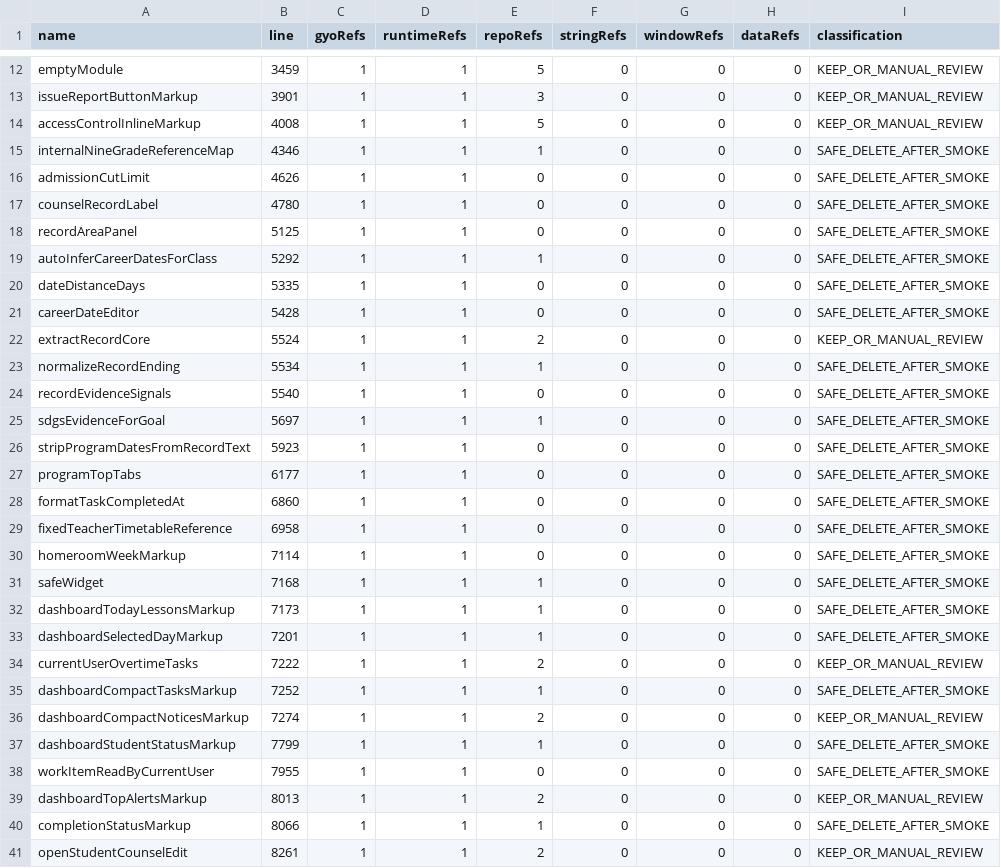
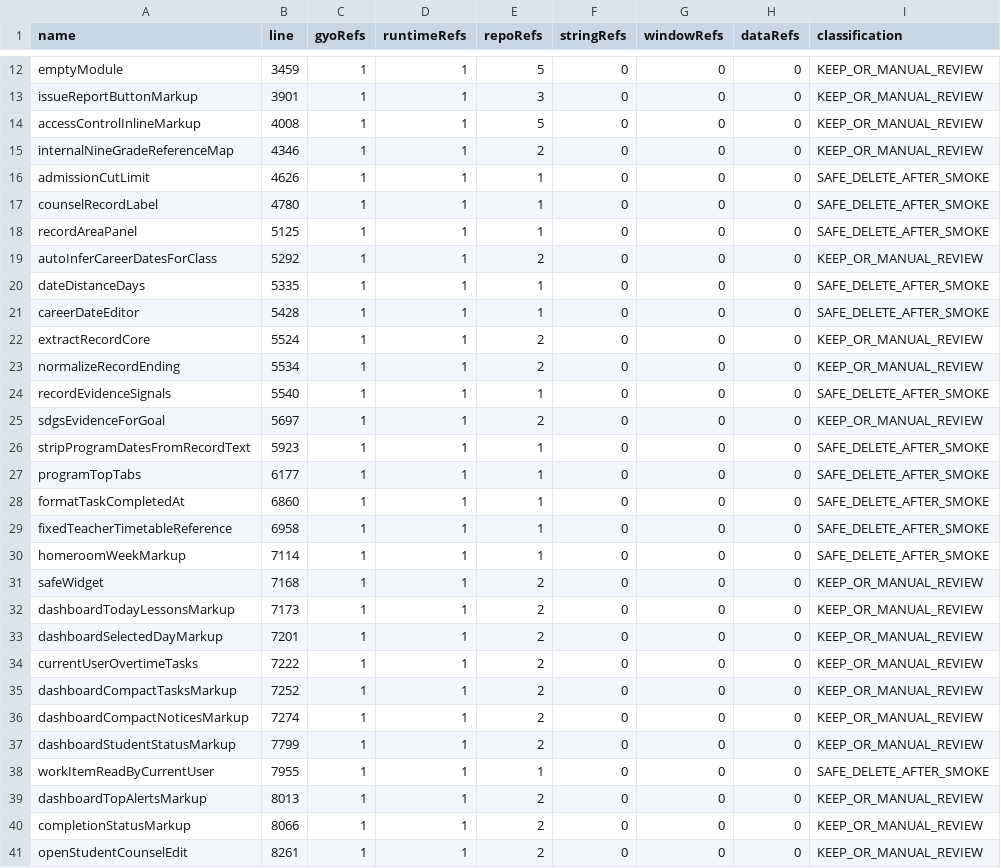
Before and after one commit to hkhsm00-k81c/UEP-Updates, a CSV file: audit-output/fourth-pass-dead-review.csv, drawn as a sheet; only a part is shown, gaps mark what is left out; the diff covers the shown part only.

```diff
--- a/audit-output/fourth-pass-dead-review.csv
+++ b/audit-output/fourth-pass-dead-review.csv
@@ -14,28 +14,28 @@
 "accessControlInlineMarkup","4008","1","1","5","0","0","0","KEEP_OR_MANUAL_REVIEW"
-"internalNineGradeReferenceMap","4346","1","1","1","0","0","0","SAFE_DELETE_AFTER_SMOKE"
-"admissionCutLimit","4626","1","1","0","0","0","0","SAFE_DELETE_AFTER_SMOKE"
-"counselRecordLabel","4780","1","1","0","0","0","0","SAFE_DELETE_AFTER_SMOKE"
-"recordAreaPanel","5125","1","1","0","0","0","0","SAFE_DELETE_AFTER_SMOKE"
-"autoInferCareerDatesForClass","5292","1","1","1","0","0","0","SAFE_DELETE_AFTER_SMOKE"
-"dateDistanceDays","5335","1","1","0","0","0","0","SAFE_DELETE_AFTER_SMOKE"
-"careerDateEditor","5428","1","1","0","0","0","0","SAFE_DELETE_AFTER_SMOKE"
+"internalNineGradeReferenceMap","4346","1","1","2","0","0","0","KEEP_OR_MANUAL_REVIEW"
+"admissionCutLimit","4626","1","1","1","0","0","0","SAFE_DELETE_AFTER_SMOKE"
+"counselRecordLabel","4780","1","1","1","0","0","0","SAFE_DELETE_AFTER_SMOKE"
+"recordAreaPanel","5125","1","1","1","0","0","0","SAFE_DELETE_AFTER_SMOKE"
+"autoInferCareerDatesForClass","5292","1","1","2","0","0","0","KEEP_OR_MANUAL_REVIEW"
+"dateDistanceDays","5335","1","1","1","0","0","0","SAFE_DELETE_AFTER_SMOKE"
+"careerDateEditor","5428","1","1","1","0","0","0","SAFE_DELETE_AFTER_SMOKE"
 "extractRecordCore","5524","1","1","2","0","0","0","KEEP_OR_MANUAL_REVIEW"
-"normalizeRecordEnding","5534","1","1","1","0","0","0","SAFE_DELETE_AFTER_SMOKE"
-"recordEvidenceSignals","5540","1","1","0","0","0","0","SAFE_DELETE_AFTER_SMOKE"
-"sdgsEvidenceForGoal","5697","1","1","1","0","0","0","SAFE_DELETE_AFTER_SMOKE"
-"stripProgramDatesFromRecordText","5923","1","1","0","0","0","0","SAFE_DELETE_AFTER_SMOKE"
-"programTopTabs","6177","1","1","0","0","0","0","SAFE_DELETE_AFTER_SMOKE"
-"formatTaskCompletedAt","6860","1","1","0","0","0","0","SAFE_DELETE_AFTER_SMOKE"
-"fixedTeacherTimetableReference","6958","1","1","0","0","0","0","SAFE_DELETE_AFTER_SMOKE"
-"homeroomWeekMarkup","7114","1","1","0","0","0","0","SAFE_DELETE_AFTER_SMOKE"
-"safeWidget","7168","1","1","1","0","0","0","SAFE_DELETE_AFTER_SMOKE"
-"dashboardTodayLessonsMarkup","7173","1","1","1","0","0","0","SAFE_DELETE_AFTER_SMOKE"
-"dashboardSelectedDayMarkup","7201","1","1","1","0","0","0","SAFE_DELETE_AFTER_SMOKE"
+"normalizeRecordEnding","5534","1","1","2","0","0","0","KEEP_OR_MANUAL_REVIEW"
+"recordEvidenceSignals","5540","1","1","1","0","0","0","SAFE_DELETE_AFTER_SMOKE"
+"sdgsEvidenceForGoal","5697","1","1","2","0","0","0","KEEP_OR_MANUAL_REVIEW"
+"stripProgramDatesFromRecordText","5923","1","1","1","0","0","0","SAFE_DELETE_AFTER_SMOKE"
+"programTopTabs","6177","1","1","1","0","0","0","SAFE_DELETE_AFTER_SMOKE"
+"formatTaskCompletedAt","6860","1","1","1","0","0","0","SAFE_DELETE_AFTER_SMOKE"
+"fixedTeacherTimetableReference","6958","1","1","1","0","0","0","SAFE_DELETE_AFTER_SMOKE"
+"homeroomWeekMarkup","7114","1","1","1","0","0","0","SAFE_DELETE_AFTER_SMOKE"
+"safeWidget","7168","1","1","2","0","0","0","KEEP_OR_MANUAL_REVIEW"
+"dashboardTodayLessonsMarkup","7173","1","1","2","0","0","0","KEEP_OR_MANUAL_REVIEW"
+"dashboardSelectedDayMarkup","7201","1","1","2","0","0","0","KEEP_OR_MANUAL_REVIEW"
 "currentUserOvertimeTasks","7222","1","1","2","0","0","0","KEEP_OR_MANUAL_REVIEW"
-"dashboardCompactTasksMarkup","7252","1","1","1","0","0","0","SAFE_DELETE_AFTER_SMOKE"
+"dashboardCompactTasksMarkup","7252","1","1","2","0","0","0","KEEP_OR_MANUAL_REVIEW"
 "dashboardCompactNoticesMarkup","7274","1","1","2","0","0","0","KEEP_OR_MANUAL_REVIEW"
-"dashboardStudentStatusMarkup","7799","1","1","1","0","0","0","SAFE_DELETE_AFTER_SMOKE"
-"workItemReadByCurrentUser","7955","1","1","0","0","0","0","SAFE_DELETE_AFTER_SMOKE"
+"dashboardStudentStatusMarkup","7799","1","1","2","0","0","0","KEEP_OR_MANUAL_REVIEW"
+"workItemReadByCurrentUser","7955","1","1","1","0","0","0","SAFE_DELETE_AFTER_SMOKE"
 "dashboardTopAlertsMarkup","8013","1","1","2","0","0","0","KEEP_OR_MANUAL_REVIEW"
-"completionStatusMarkup","8066","1","1","1","0","0","0","SAFE_DELETE_AFTER_SMOKE"
+"completionStatusMarkup","8066","1","1","2","0","0","0","KEEP_OR_MANUAL_REVIEW"
 "openStudentCounselEdit","8261","1","1","2","0","0","0","KEEP_OR_MANUAL_REVIEW"
```
Also changed, not shown: 30 edited cells elsewhere in this file, 5 other files.
